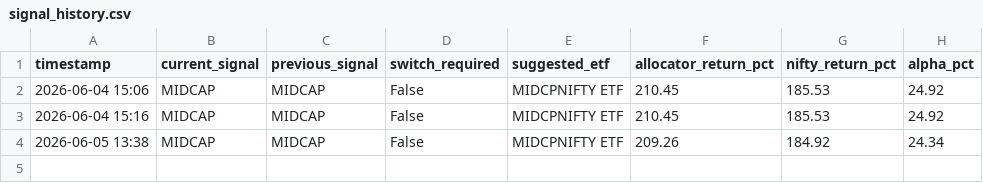
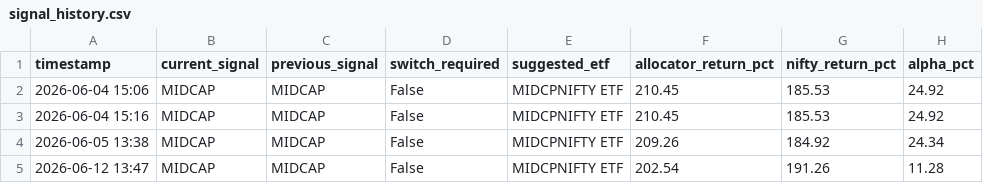
Before and after one commit to prajwal-bs-urs/algo-trading, a CSV file: signal_history.csv, drawn as a sheet; the diff names each change by its address in the sheet, - before the commit and + after, or states it on an @@ line.

```diff
--- a/signal_history.csv
+++ b/signal_history.csv
+row 5: 2026-06-12 13:47 | MIDCAP | MIDCAP | False | MIDCPNIFTY ETF | 202.54 | 191.26 | 11.28
```
